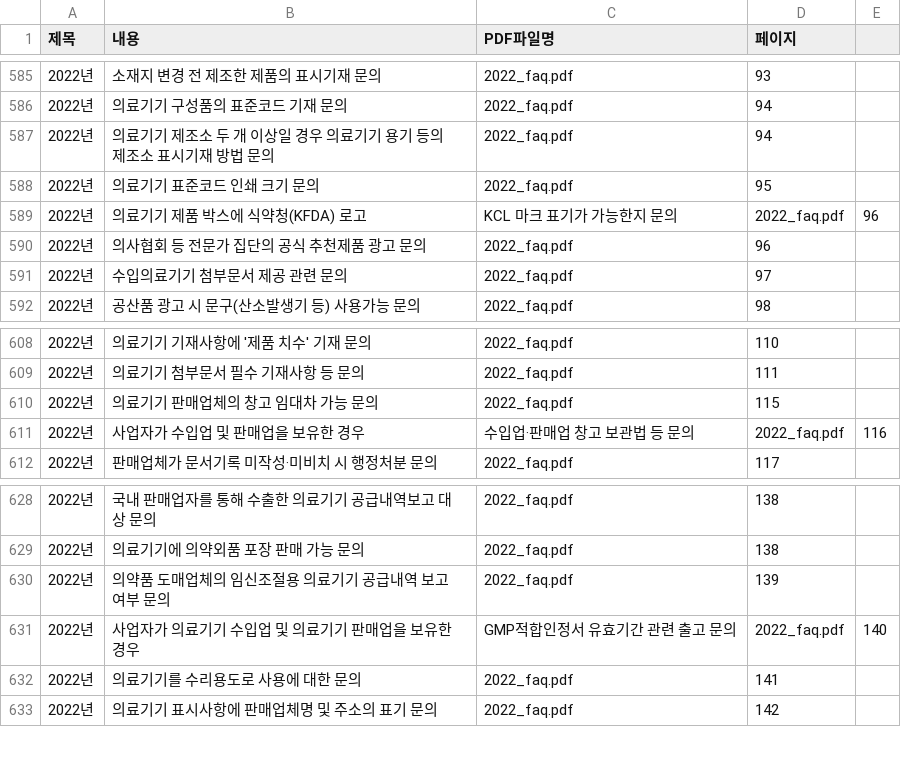
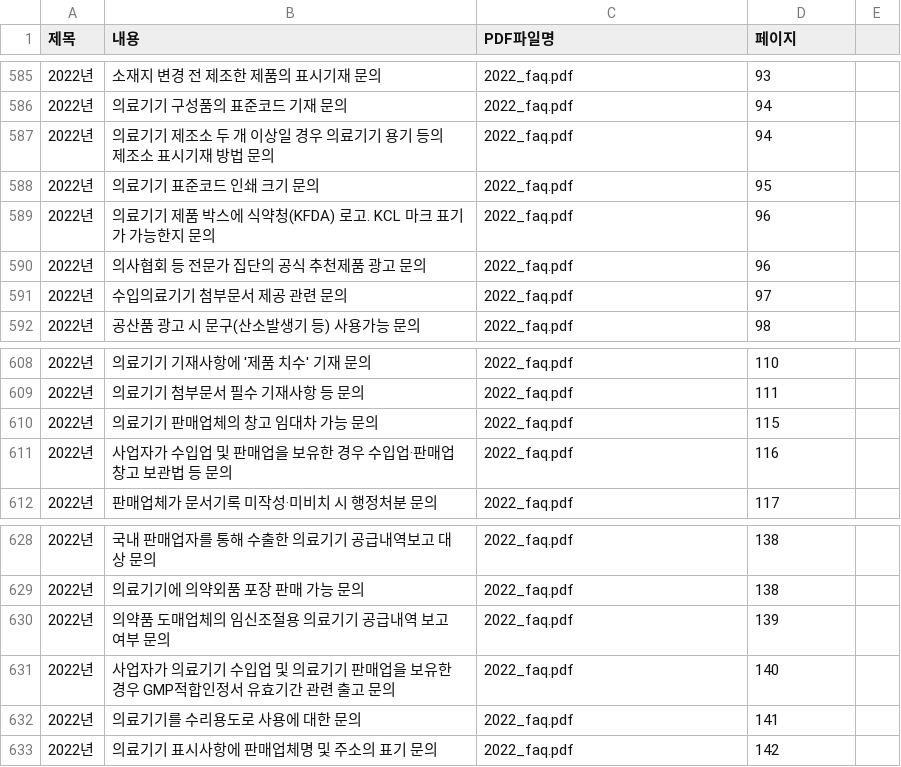
Before and after one commit to david-okgmp/mfds-faq, a CSV file: faq_data_multi_pdf.csv, drawn as a sheet; only a part is shown, gaps mark what is left out; removed rows and columns are numbered as before the commit, all else as after; the diff names each change by its address in the sheet, - before the commit and + after, or states it on an @@ line.

Commit message:
Update faq_data_multi_pdf.csv

```diff
--- a/faq_data_multi_pdf.csv
+++ b/faq_data_multi_pdf.csv
-row 589: 2022년 | 의료기기 제품 박스에 식약청(KFDA) 로고 | KCL 마크 표기가 가능한지 문의 | 2022_faq.pdf | 96
+row 589: 2022년 | 의료기기 제품 박스에 식약청(KFDA) 로고. KCL 마크 표기가 가능한지 문의 | 2022_faq.pdf | 96
-row 611: 2022년 | 사업자가 수입업 및 판매업을 보유한 경우 | 수입업·판매업 창고 보관법 등 문의 | 2022_faq.pdf | 116
+row 611: 2022년 | 사업자가 수입업 및 판매업을 보유한 경우 수입업·판매업 창고 보관법 등 문의 | 2022_faq.pdf | 116
-row 631: 2022년 | 사업자가 의료기기 수입업 및 의료기기 판매업을 보유한 경우 | GMP적합인정서 유효기간 관련 출고 문의 | 2022_faq.pdf | 140
+row 631: 2022년 | 사업자가 의료기기 수입업 및 의료기기 판매업을 보유한 경우 GMP적합인정서 유효기간 관련 출고 문의 | 2022_faq.pdf | 140
```
